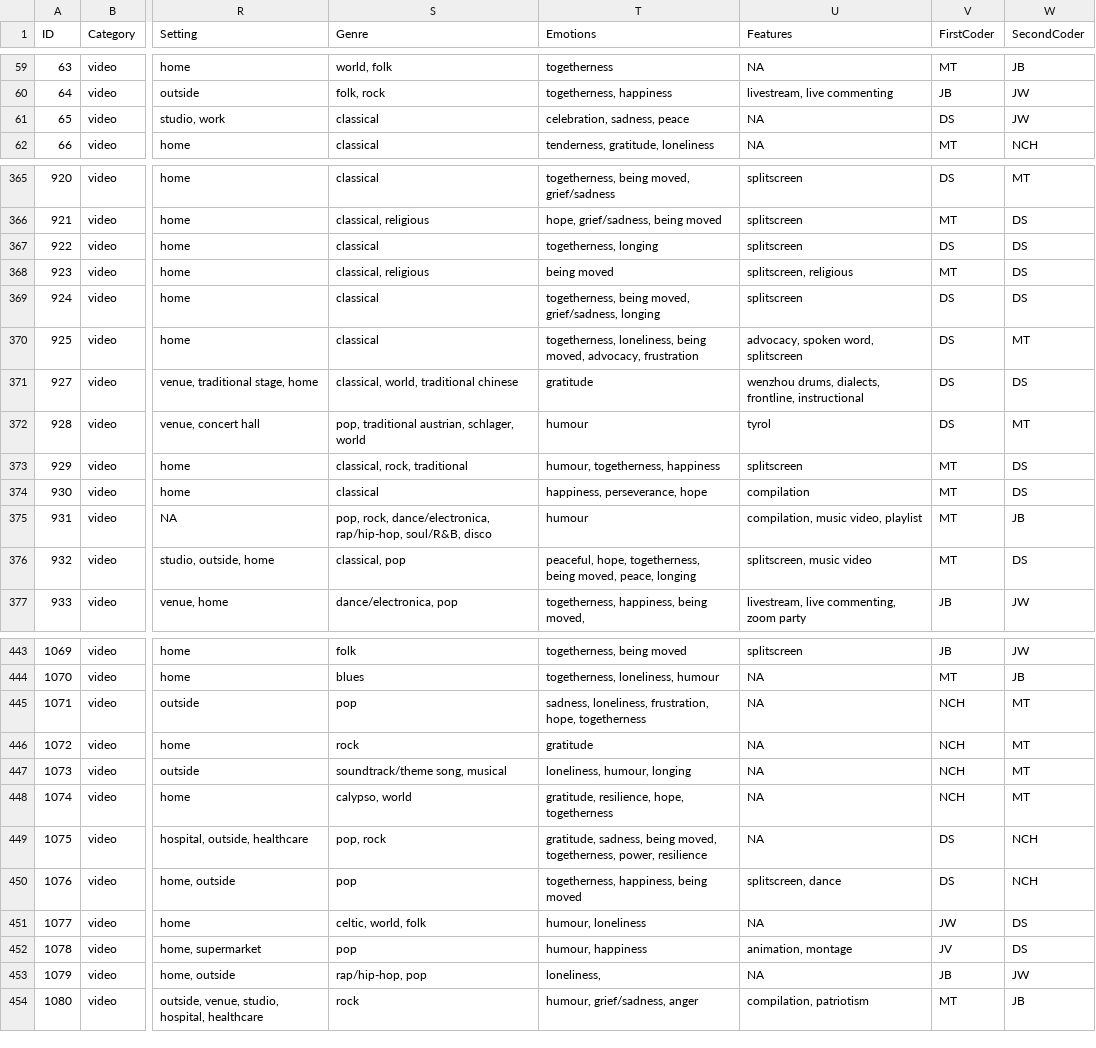
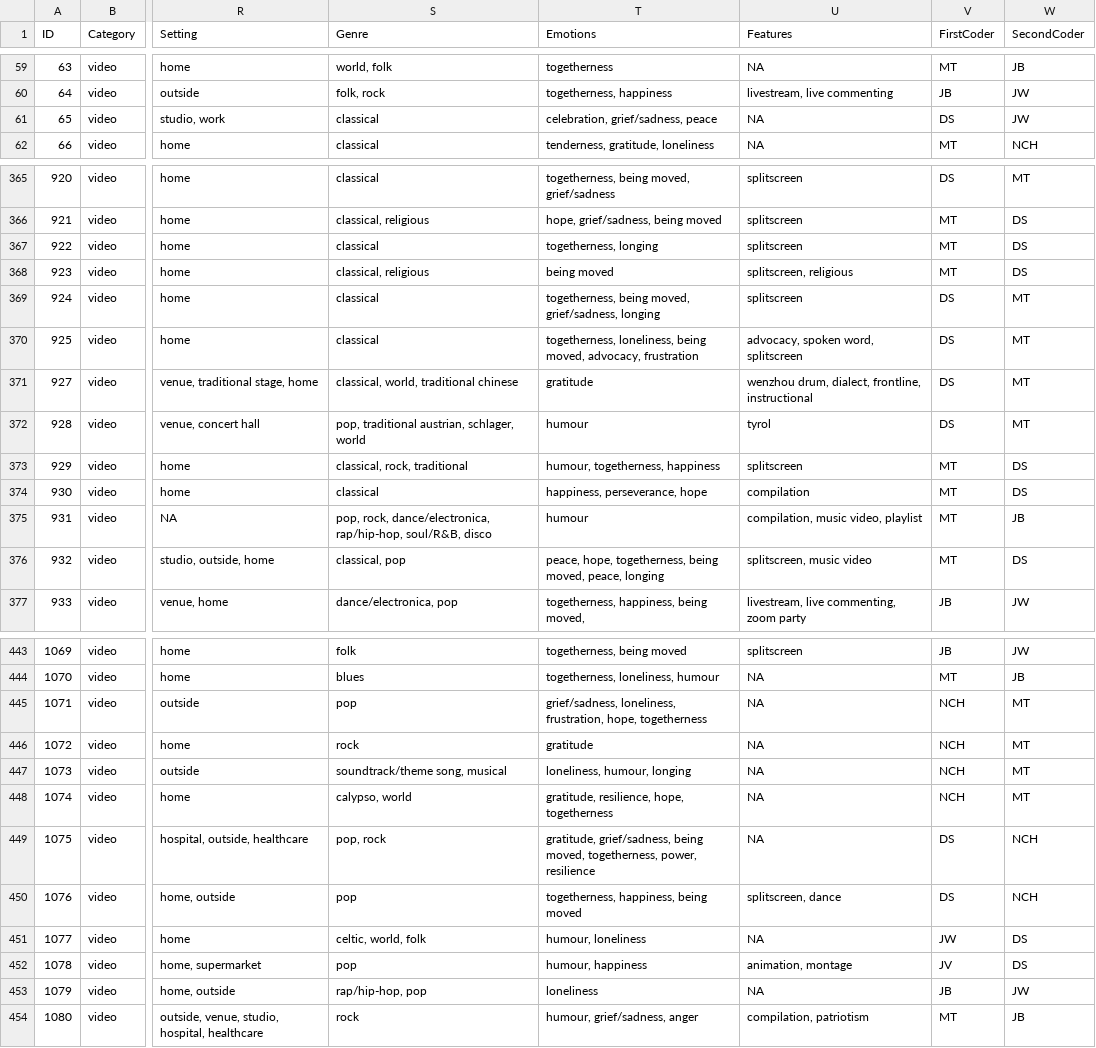
Before and after one commit to dana-and-monsters/corona-music-database, a CSV file: Coronamusic_VIDEO_v20210519-utf8.csv (was Coronamusic_VIDEO_v20210319-utf8.csv), drawn as a sheet; only a part is shown, gaps mark what is left out; the diff covers the shown part only; the diff names each change by its address in the sheet, - before the commit and + after, or states it on an @@ line.

```diff
--- a/Coronamusic_VIDEO_v20210319-utf8.csv
+++ b/Coronamusic_VIDEO_v20210519-utf8.csv
-T61 (Emotions): celebration, sadness, peace
+T61 (Emotions): celebration, grief/sadness, peace
-V367 (FirstCoder): DS
+V367 (FirstCoder): MT
-W369 (SecondCoder): DS
+W369 (SecondCoder): MT
-U371 (Features): wenzhou drums, dialects, frontline, instructional
+U371 (Features): wenzhou drum, dialect, frontline, instructional
-W371 (SecondCoder): DS
+W371 (SecondCoder): MT
-T376 (Emotions): peaceful, hope, togetherness,…
+T376 (Emotions): peace, hope, togetherness,…
-T445 (Emotions): sadness, loneliness, frustration,…
+T445 (Emotions): grief/sadness, loneliness, frustration,…
-T449 (Emotions): gratitude, sadness, being moved,…
+T449 (Emotions): gratitude, grief/sadness, being moved,…
-T453 (Emotions): loneliness,
+T453 (Emotions): loneliness
```
Also changed, not shown: 32 edited cells elsewhere in this file, Coronamusic_MEDIA_v20210519-utf8.csv, 1 other file.
